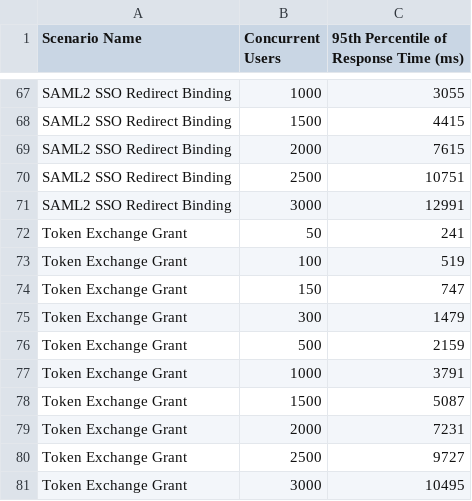
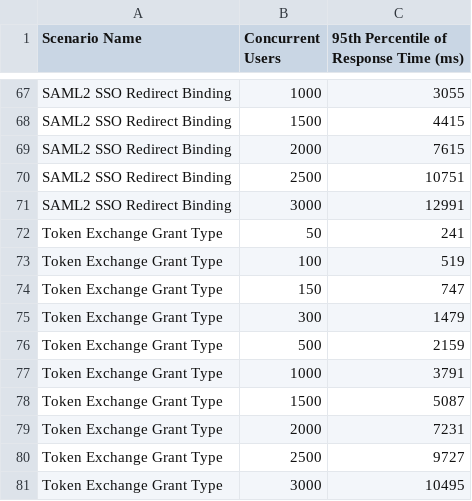
Before and after one commit to wso2/performance-is, a CSV file: benchmarks/7.0.0/v3/7.0.0_active_passive_4_core_jdk_11.csv, drawn as a sheet; only a part is shown, gaps mark what is left out.

Commit message:
Make token exchange test name consistent.

```diff
--- a/benchmarks/7.0.0/v3/7.0.0_active_passive_4_core_jdk_11.csv
+++ b/benchmarks/7.0.0/v3/7.0.0_active_passive_4_core_jdk_11.csv
@@ -71,11 +71,11 @@ SAML2 SSO Redirect Binding,2500,10751
 SAML2 SSO Redirect Binding,3000,12991
-Token Exchange Grant,50,241
-Token Exchange Grant,100,519
-Token Exchange Grant,150,747
-Token Exchange Grant,300,1479
-Token Exchange Grant,500,2159
-Token Exchange Grant,1000,3791
-Token Exchange Grant,1500,5087
-Token Exchange Grant,2000,7231
-Token Exchange Grant,2500,9727
-Token Exchange Grant,3000,10495
+Token Exchange Grant Type,50,241
+Token Exchange Grant Type,100,519
+Token Exchange Grant Type,150,747
+Token Exchange Grant Type,300,1479
+Token Exchange Grant Type,500,2159
+Token Exchange Grant Type,1000,3791
+Token Exchange Grant Type,1500,5087
+Token Exchange Grant Type,2000,7231
+Token Exchange Grant Type,2500,9727
+Token Exchange Grant Type,3000,10495
```
Also changed, not shown: benchmarks/7.0.0/v3/7.0.0_four_node_4_core_jdk_11.csv, benchmarks/7.0.0/v3/7.0.0_three_node_4_core_jdk_11.csv, 5 other files.
